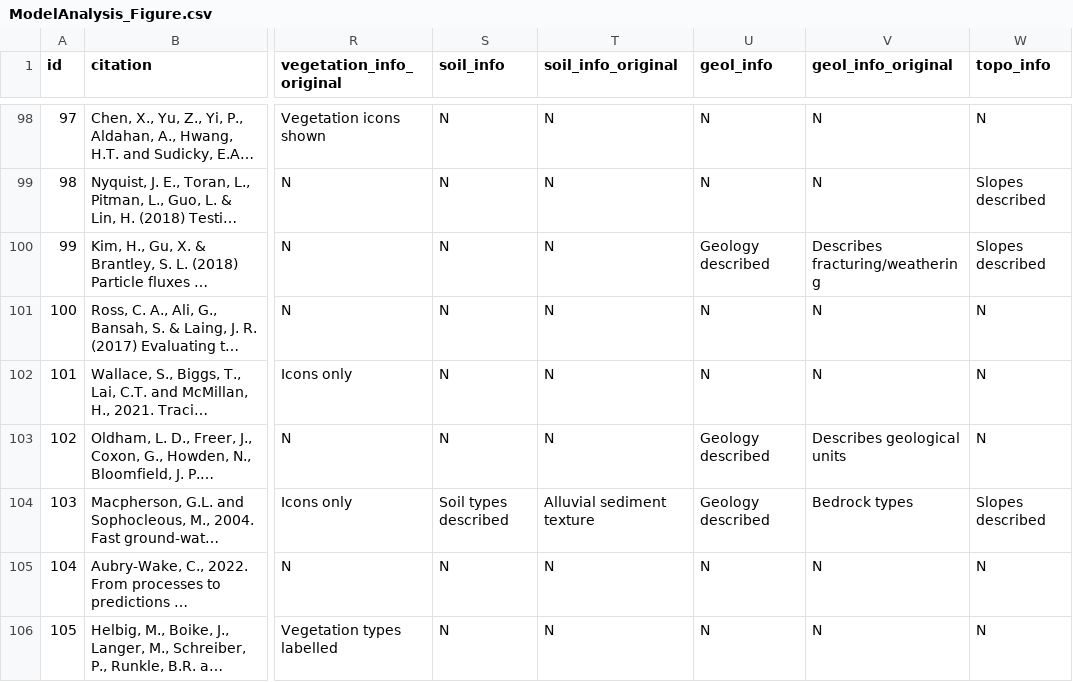
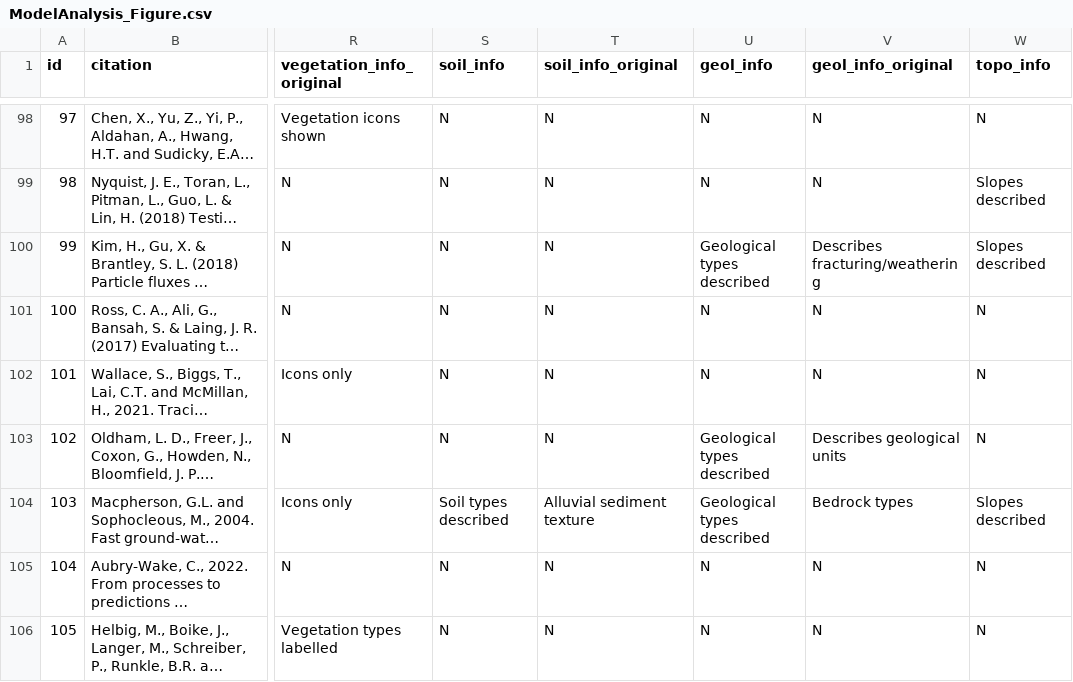
Before and after one commit to RY4GIT/perceptual-models, a CSV file: data/ModelAnalysis_Figure.csv, drawn as a sheet; only a part is shown, gaps mark what is left out; long unchanged cells end in …; the diff covers the shown part only; the diff names each change by its address in the sheet, - before the commit and + after, or states it on an @@ line.

```diff
--- a/data/ModelAnalysis_Figure.csv
+++ b/data/ModelAnalysis_Figure.csv
-U100 (geol_info): Geology described
+U100 (geol_info): Geological types described
-U103:U104 (geol_info): Geology described
+U103:U104 (geol_info): Geological types described
```
Also changed, not shown: 1 added row and 24 edited cells elsewhere in this file, data/ModelAnalysis_Text.csv, 2 other files.
